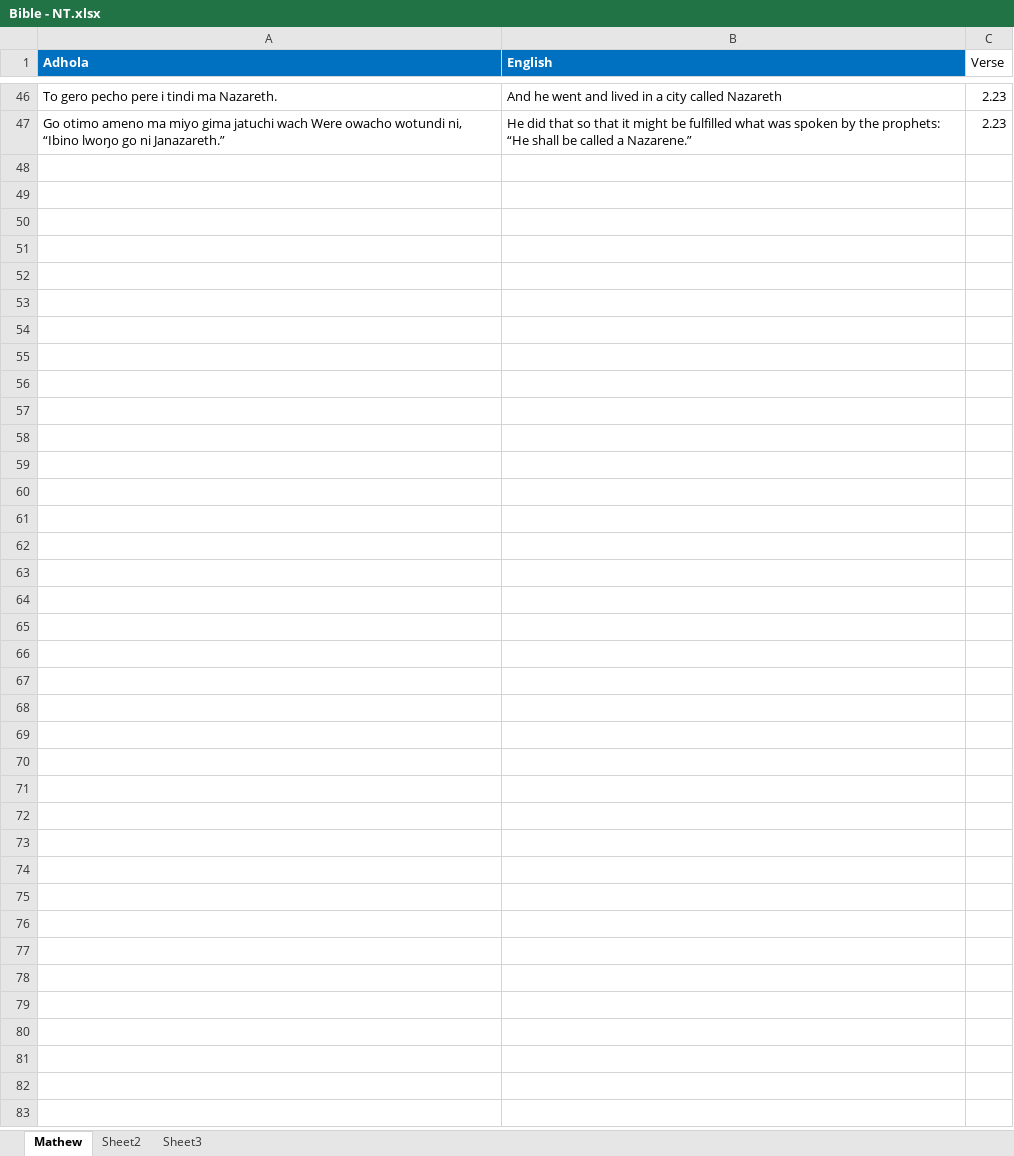
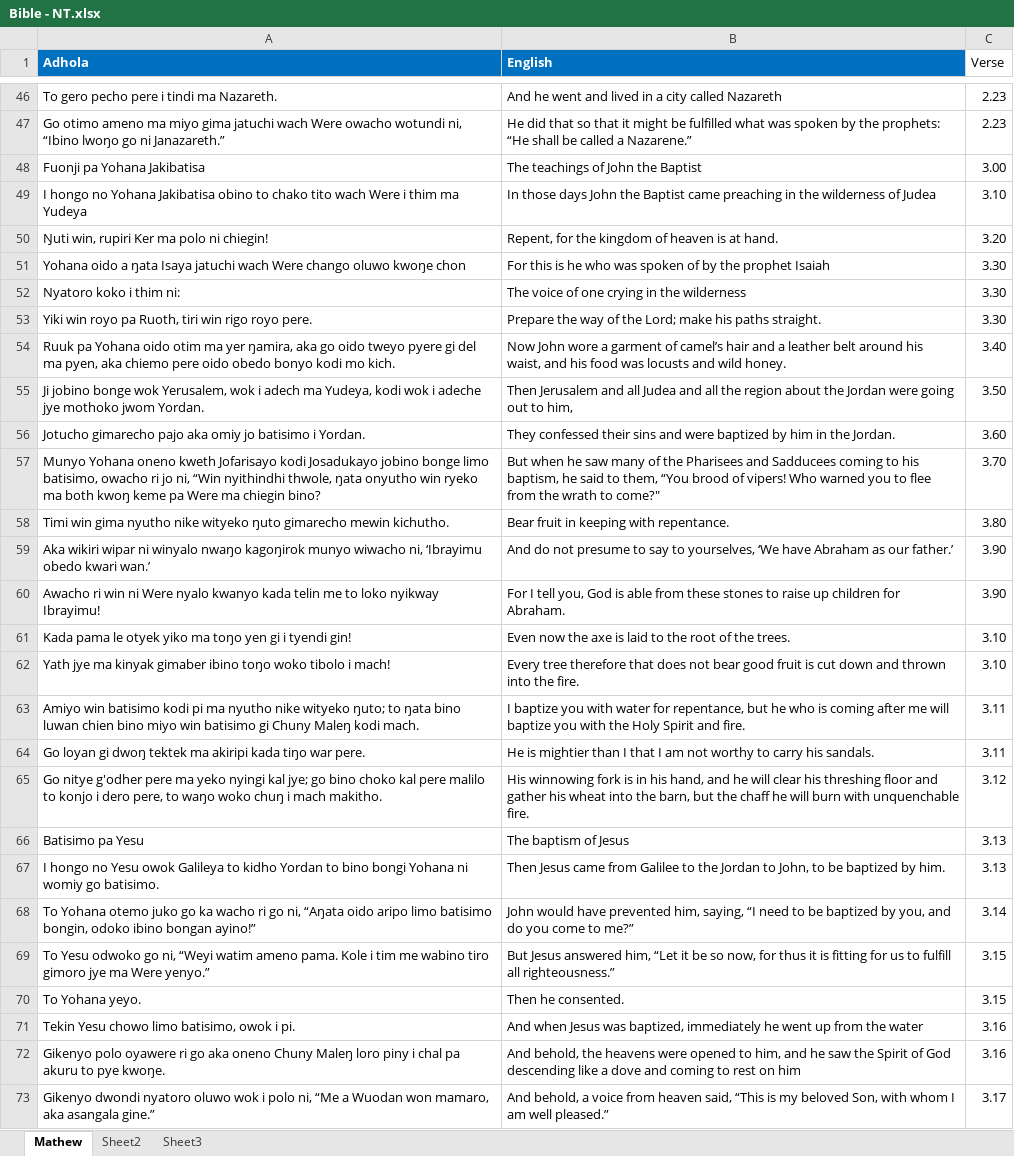
Before and after one commit to Pogayo/ADH-EN_MT_Dataset, an Excel workbook: Bible - NT.xlsx, sheet Mathew, drawn as a sheet; only a part is shown, gaps mark what is left out; values as stored, in another font and other column widths than the file's, no borders; the diff covers the shown part only; the diff names each change by its address in the sheet, - before the commit and + after, or states it on an @@ line.

Commit message:
added Matthew 3

```diff
--- a/Bible - NT.xlsx (sheet Mathew)
+++ b/Bible - NT.xlsx (sheet Mathew)
+row 48: Fuonji pa Yohana Jakibatisa | The teachings of John the Baptist | 3.00
+row 49: I hongo no Yohana Jakibatisa obino to chako tito wach Were i thim ma Yudeya | In those days John the Baptist came preaching in the wilderness of Judea | 3.10
+row 50: Ŋuti win, rupiri Ker ma polo ni chiegin! | Repent, for the kingdom of heaven is at hand. | 3.20
+row 51: Yohana oido a ŋata Isaya jatuchi wach Were chango oluwo kwoŋe chon | For this is he who was spoken of by the prophet Isaiah | 3.30
+row 52: Nyatoro koko i thim ni: | The voice of one crying in the wilderness | 3.30
+row 53: Yiki win royo pa Ruoth, tiri win rigo royo pere. | Prepare the way of the Lord; make his paths straight. | 3.30
+row 54: Ruuk pa Yohana oido otim ma yer ŋamira, aka go oido tweyo pyere gi del ma pyen, aka chiemo pere oido obedo bonyo kodi mo kich. | Now John wore a garment of camel’s hair and a leather belt around his waist, and his food was locusts and wild honey. | 3.40
+row 55: Ji jobino bonge wok Yerusalem, wok i adech ma Yudeya, kodi wok i adeche jye mothoko jwom Yordan. | Then Jerusalem and all Judea and all the region about the Jordan were going out to him, | 3.50
+row 56: Jotucho gimarecho pajo aka omiy jo batisimo i Yordan. | They confessed their sins and were baptized by him in the Jordan. | 3.60
+row 57: Munyo Yohana oneno kweth Jofarisayo kodi Josadukayo jobino bonge limo batisimo, owacho ri jo ni, “Win nyithindhi thwole, ŋata onyutho win ryeko ma both kwoŋ keme pa Were ma chiegin bino? | But when he saw many of the Pharisees and Sadducees coming to his baptism, he said to them, “You brood of vipers! Who warned you to flee from the wrath to come?" | 3.70
+row 58: Timi win gima nyutho nike wityeko ŋuto gimarecho mewin kichutho. | Bear fruit in keeping with repentance. | 3.80
+row 59: Aka wikiri wipar ni winyalo nwaŋo kagoŋirok munyo wiwacho ni, ‘Ibrayimu obedo kwari wan.’ | And do not presume to say to yourselves, ‘We have Abraham as our father.’ | 3.90
+row 60: Awacho ri win ni Were nyalo kwanyo kada telin me to loko nyikway Ibrayimu! | For I tell you, God is able from these stones to raise up children for Abraham. | 3.90
+row 61: Kada pama le otyek yiko ma toŋo yen gi i tyendi gin! | Even now the axe is laid to the root of the trees. | 3.10
+row 62: Yath jye ma kinyak gimaber ibino toŋo woko tibolo i mach! | Every tree therefore that does not bear good fruit is cut down and thrown into the fire. | 3.10
+row 63: Amiyo win batisimo kodi pi ma nyutho nike wityeko ŋuto; to ŋata bino luwan chien bino miyo win batisimo gi Chuny Maleŋ kodi mach. | I baptize you with water for repentance, but he who is coming after me will baptize you with the Holy Spirit and fire. | 3.11
+row 64: Go loyan gi dwoŋ tektek ma akiripi kada tiŋo war pere. | He is mightier than I that I am not worthy to carry his sandals. | 3.11
+row 65: Go nitye g'odher pere ma yeko nyingi kal jye; go bino choko kal pere malilo to konjo i dero pere, to waŋo woko chuŋ i mach makitho. | His winnowing fork is in his hand, and he will clear his threshing floor and gather his wheat into the barn, but the chaff he will burn with unquenchable fire. | 3.12
+row 66: Batisimo pa Yesu | The baptism of Jesus | 3.13
+row 67: I hongo no Yesu owok Galileya to kidho Yordan to bino bongi Yohana ni womiy go batisimo. | Then Jesus came from Galilee to the Jordan to John, to be baptized by him. | 3.13
+row 68: To Yohana otemo juko go ka wacho ri go ni, “Aŋata oido aripo limo batisimo bongin, odoko ibino bongan ayino!” | John would have prevented him, saying, “I need to be baptized by you, and do you come to me?” | 3.14
+row 69: To Yesu odwoko go ni, “Weyi watim ameno pama. Kole i tim me wabino tiro gimoro jye ma Were yenyo.” | But Jesus answered him, “Let it be so now, for thus it is fitting for us to fulfill all righteousness.” | 3.15
+row 70: To Yohana yeyo. | Then he consented. | 3.15
+row 71: Tekin Yesu chowo limo batisimo, owok i pi. | And when Jesus was baptized, immediately he went up from the water | 3.16
+row 72: Gikenyo polo oyawere ri go aka oneno Chuny Maleŋ loro piny i chal pa akuru to pye kwoŋe. | And behold, the heavens were opened to him, and he saw the Spirit of God descending like a dove and coming to rest on him | 3.16
+row 73: Gikenyo dwondi nyatoro oluwo wok i polo ni, “Me a Wuodan won mamaro, aka asangala gine.” | And behold, a voice from heaven said, “This is my beloved Son, with whom I am well pleased.” | 3.17
```
Also changed, not shown: 14 edited cells elsewhere in this sheet.
